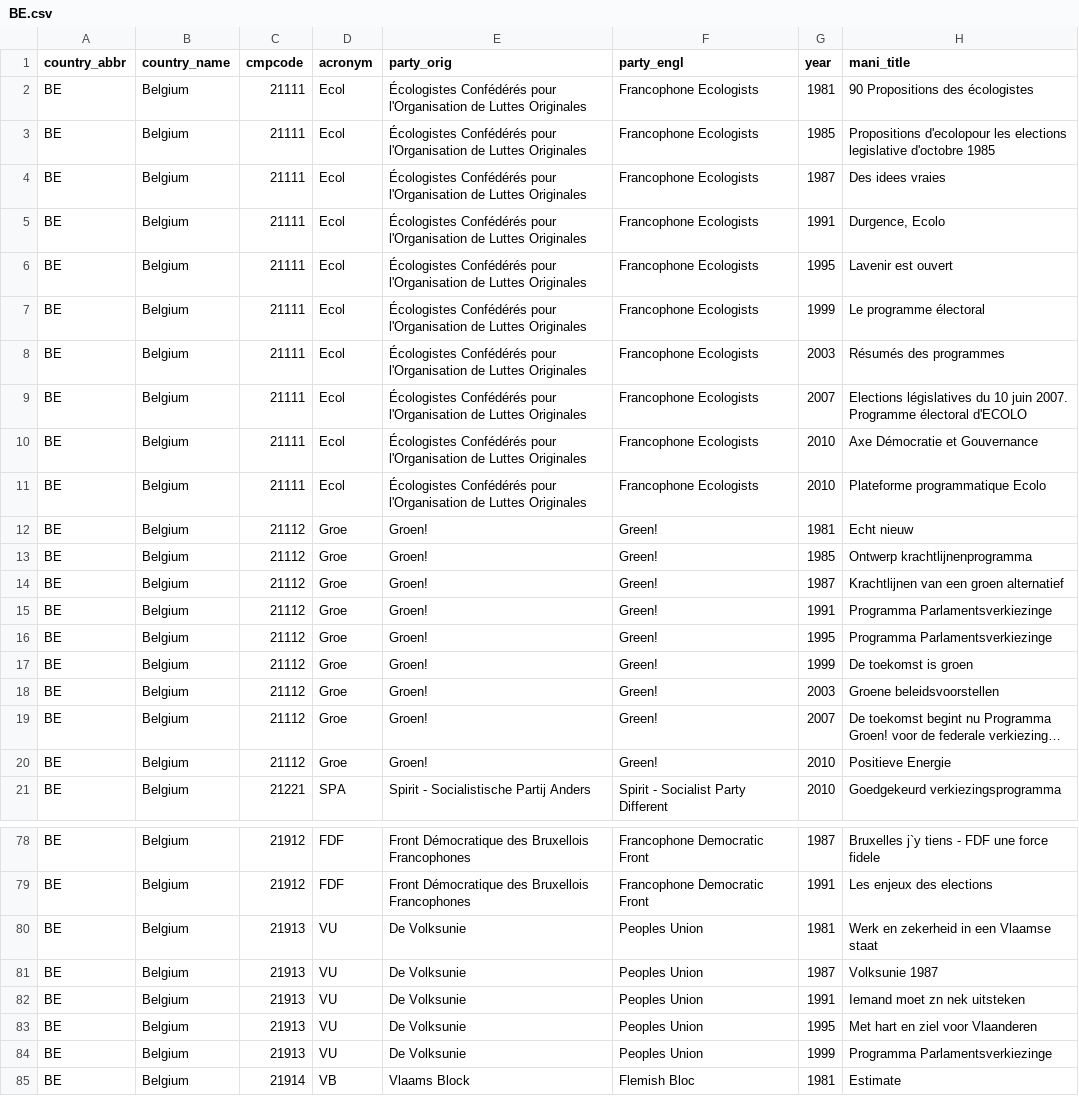
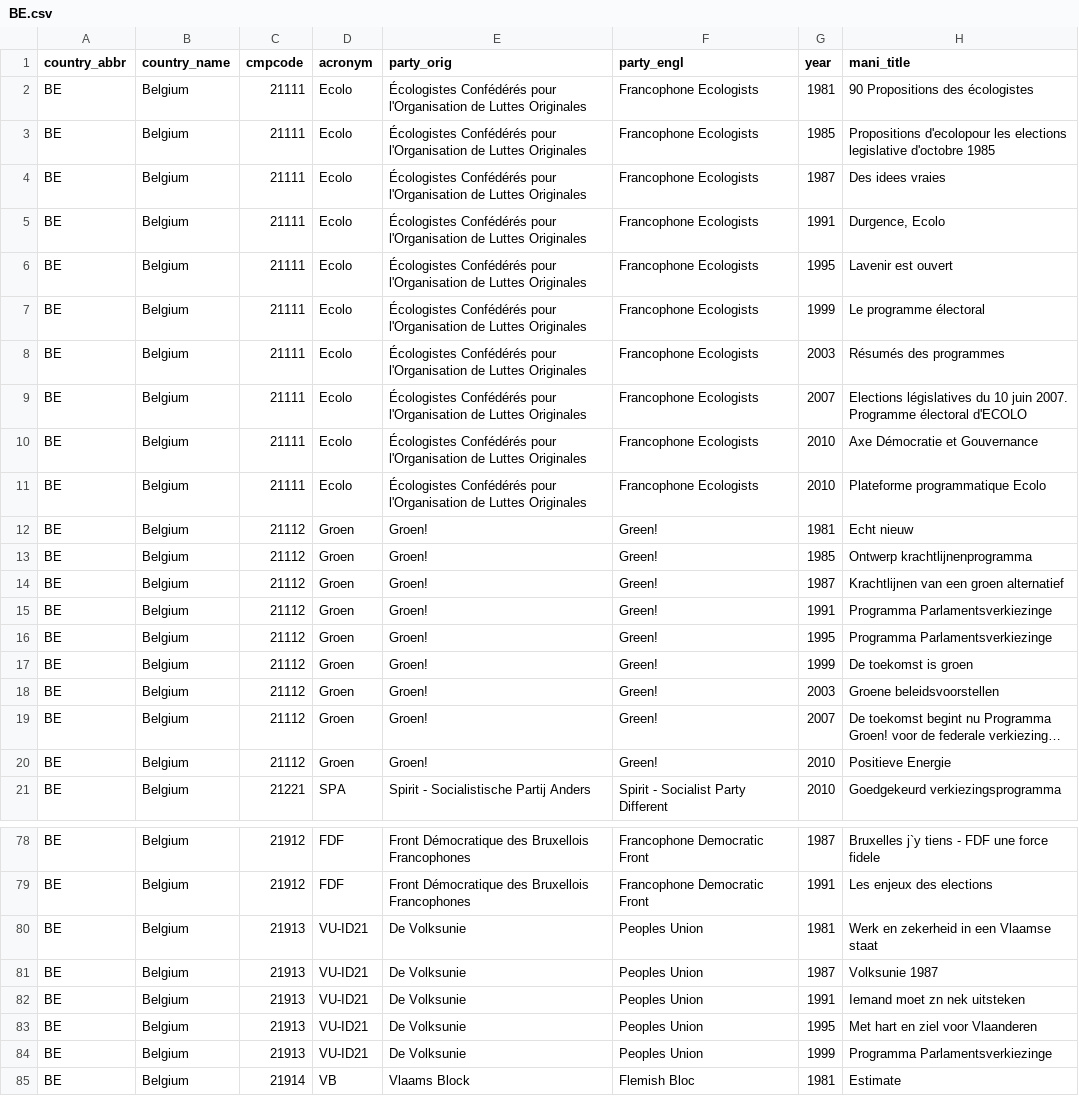
Before and after one commit to julianbernauer/polidoc, a CSV file: nations/belgium/BE.csv, drawn as a sheet; only a part is shown, gaps mark what is left out; long unchanged cells end in …; the diff covers the shown part only; the diff names each change by its address in the sheet, - before the commit and + after, or states it on an @@ line.

Commit message:
Update BE.csv

```diff
--- a/nations/belgium/BE.csv
+++ b/nations/belgium/BE.csv
-D2:D11 (acronym): Ecol
+D2:D11 (acronym): Ecolo
-D12:D20 (acronym): Groe
+D12:D20 (acronym): Groen
-D80:D84 (acronym): VU
+D80:D84 (acronym): VU-ID21
```
Also changed, not shown: 7 edited cells elsewhere in this file.
